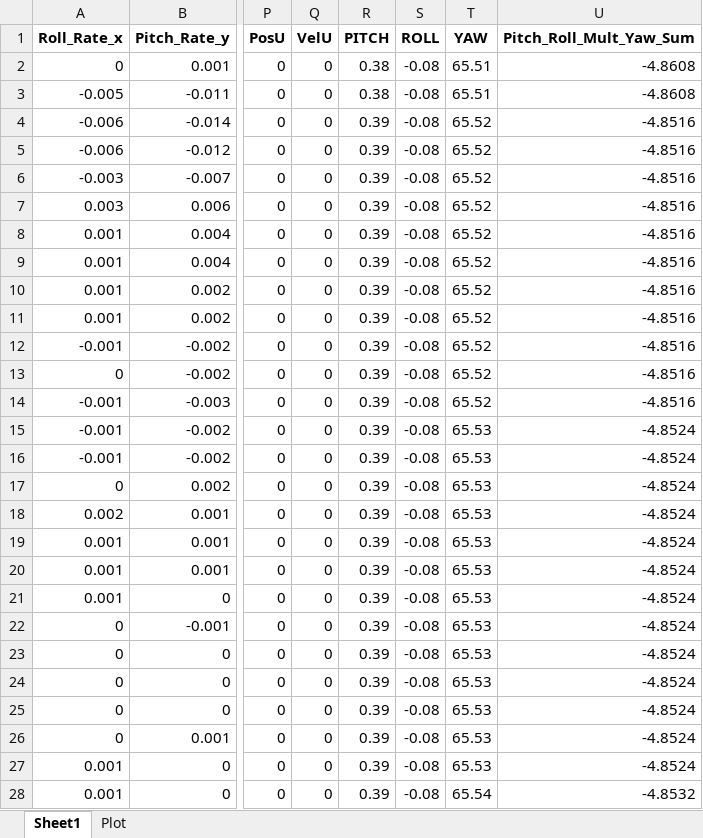
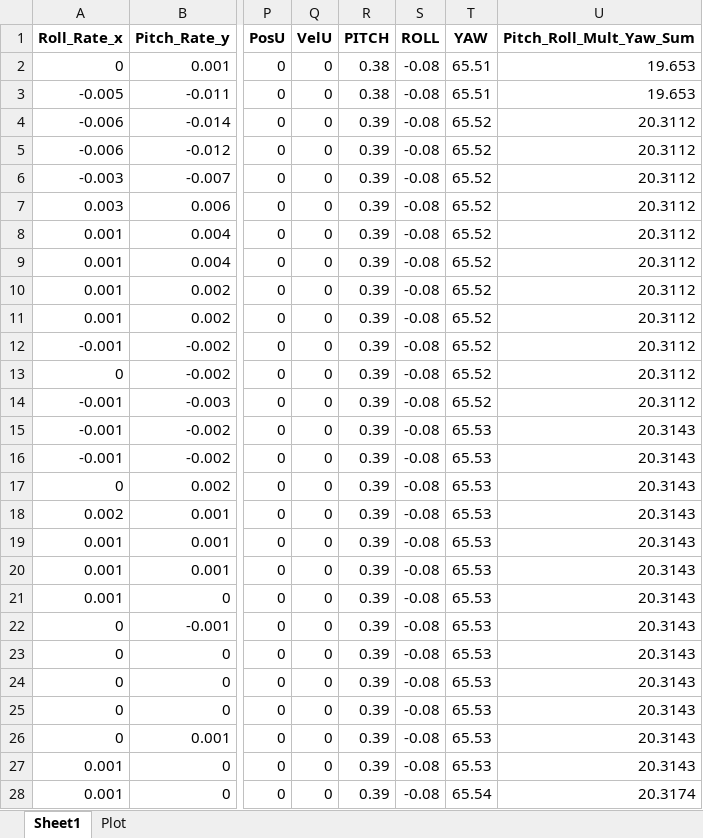
Before and after one commit to RaceEngineering/TeR_Log, an Excel workbook: decoded_log.xlsx, sheet Sheet1, drawn as a sheet; only a part is shown, gaps mark what is left out; values as stored, in another font and other column widths than the file's, no borders; the diff covers the shown part only; the diff names each change by its address in the sheet, - before the commit and + after, or states it on an @@ line.

```diff
--- a/decoded_log.xlsx (sheet Sheet1)
+++ b/decoded_log.xlsx (sheet Sheet1)
-U2:U3 (Pitch_Roll_Mult_Yaw_Sum): -4.8608
+U2:U3 (Pitch_Roll_Mult_Yaw_Sum): 19.653
-U4:U14 (Pitch_Roll_Mult_Yaw_Sum): -4.8516
+U4:U14 (Pitch_Roll_Mult_Yaw_Sum): 20.3112
-U15:U27 (Pitch_Roll_Mult_Yaw_Sum): -4.8524
+U15:U27 (Pitch_Roll_Mult_Yaw_Sum): 20.3143
-U28 (Pitch_Roll_Mult_Yaw_Sum): -4.8532
+U28 (Pitch_Roll_Mult_Yaw_Sum): 20.3174
```
Also changed, not shown: 833 edited cells elsewhere in this sheet, 1 other file.
